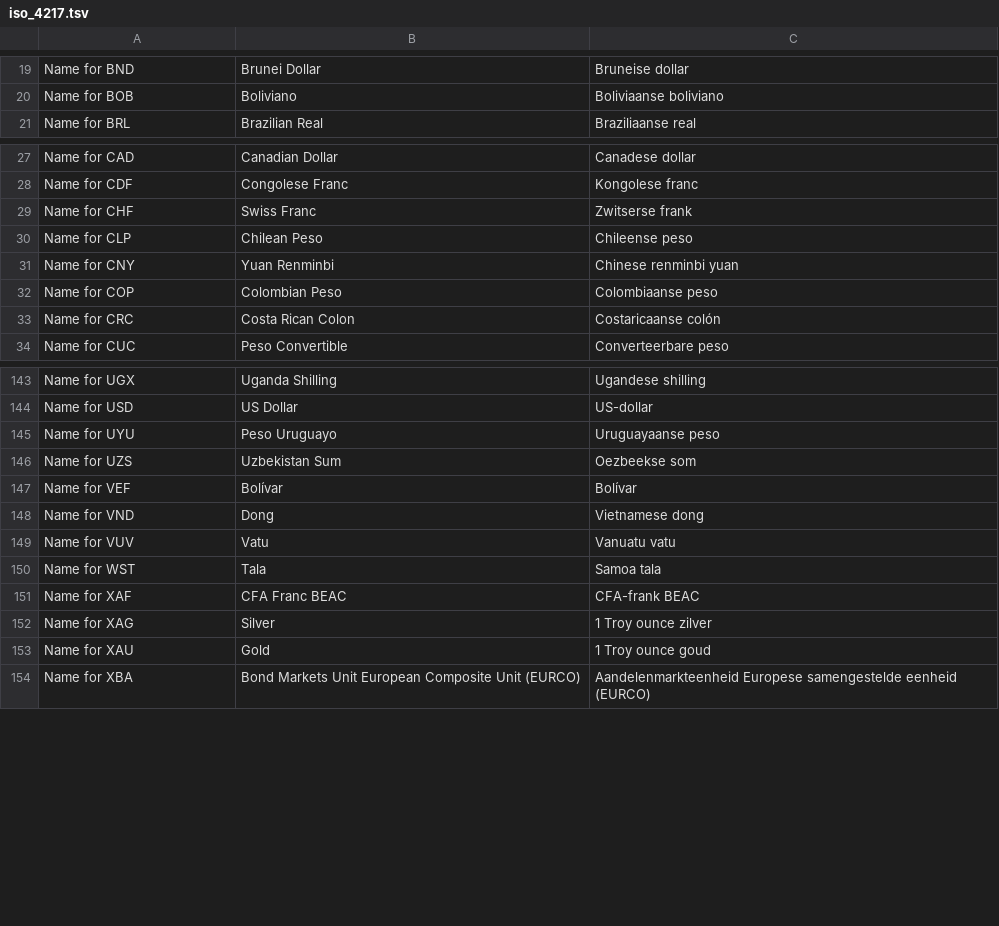
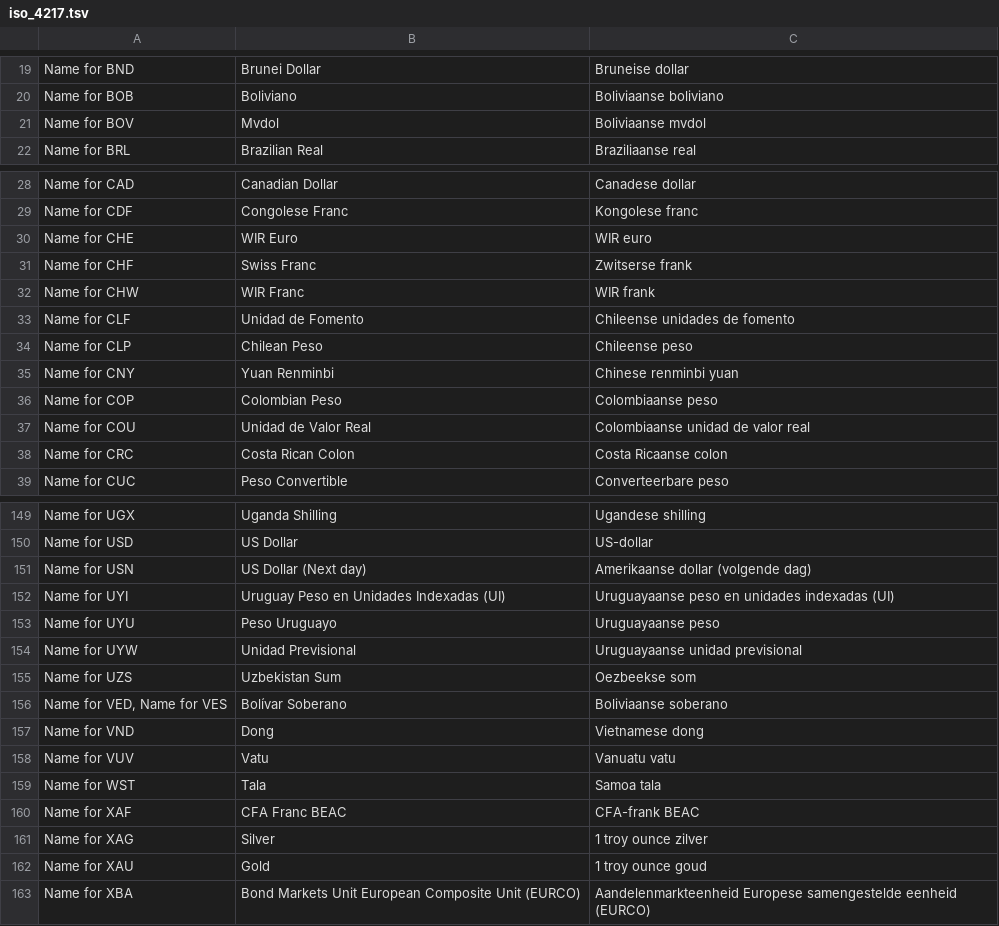
Before and after one commit to OpenTaal/opentaal-isocodes, a TSV file: tsv/iso_4217.tsv, drawn as a sheet; only a part is shown, gaps mark what is left out; the diff covers the shown part only.

```diff
--- a/tsv/iso_4217.tsv
+++ b/tsv/iso_4217.tsv
@@ -20,2 +20,3 @@ Name for BND	Brunei Dollar	Bruneise dollar
 Name for BOB	Boliviano	Boliviaanse boliviano
+Name for BOV	Mvdol	Boliviaanse mvdol
 Name for BRL	Brazilian Real	Braziliaanse real
@@ -28,3 +29,6 @@ Name for CAD	Canadian Dollar	Canadese dollar
 Name for CDF	Congolese Franc	Kongolese franc
+Name for CHE	WIR Euro	WIR euro
 Name for CHF	Swiss Franc	Zwitserse frank
+Name for CHW	WIR Franc	WIR frank
+Name for CLF	Unidad de Fomento	Chileense unidades de fomento
 Name for CLP	Chilean Peso	Chileense peso
@@ -32,3 +36,4 @@ Name for CNY	Yuan Renminbi	Chinese renminbi yuan
 Name for COP	Colombian Peso	Colombiaanse peso
-Name for CRC	Costa Rican Colon	Costaricaanse colón
+Name for COU	Unidad de Valor Real	Colombiaanse unidad de valor real
+Name for CRC	Costa Rican Colon	Costa Ricaanse colon
 Name for CUC	Peso Convertible	Converteerbare peso
@@ -144,5 +150,8 @@ Name for UGX	Uganda Shilling	Ugandese shilling
 Name for USD	US Dollar	US-dollar
+Name for USN	US Dollar (Next day)	Amerikaanse dollar (volgende dag)
+Name for UYI	Uruguay Peso en Unidades Indexadas (UI)	Uruguayaanse peso en unidades indexadas (UI)
 Name for UYU	Peso Uruguayo	Uruguayaanse peso
+Name for UYW	Unidad Previsional	Uruguayaanse unidad previsional
 Name for UZS	Uzbekistan Sum	Oezbeekse som
-Name for VEF	Bolívar	Bolívar
+Name for VED, Name for VES	Bolívar Soberano	Boliviaanse soberano
 Name for VND	Dong	Vietnamese dong
@@ -151,4 +160,4 @@ Name for WST	Tala	Samoa tala
 Name for XAF	CFA Franc BEAC	CFA-frank BEAC
-Name for XAG	Silver	1 Troy ounce zilver
-Name for XAU	Gold	1 Troy ounce goud
+Name for XAG	Silver	1 troy ounce zilver
+Name for XAU	Gold	1 troy ounce goud
 Name for XBA	Bond Markets Unit European Composite Unit (EURCO)	Aandelenmarkteenheid Europese samengestelde eenheid (EURCO)
```
Also changed, not shown: 1 added row and 22 edited cells elsewhere in this file, tsv/iso_3166-2.tsv, tsv/iso_639-2.tsv, 16 other files.
